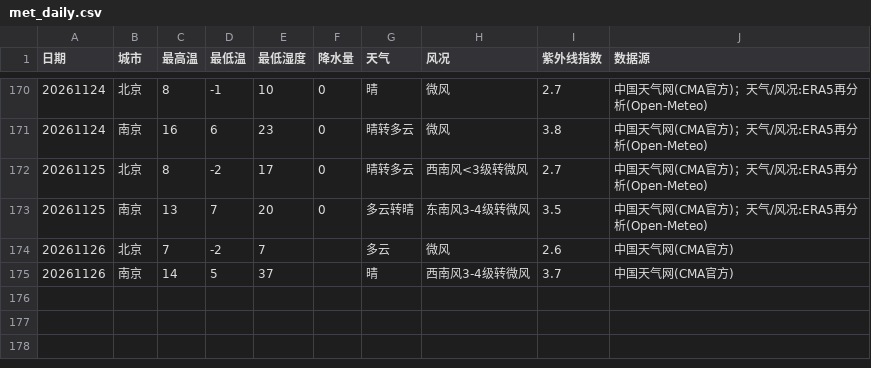
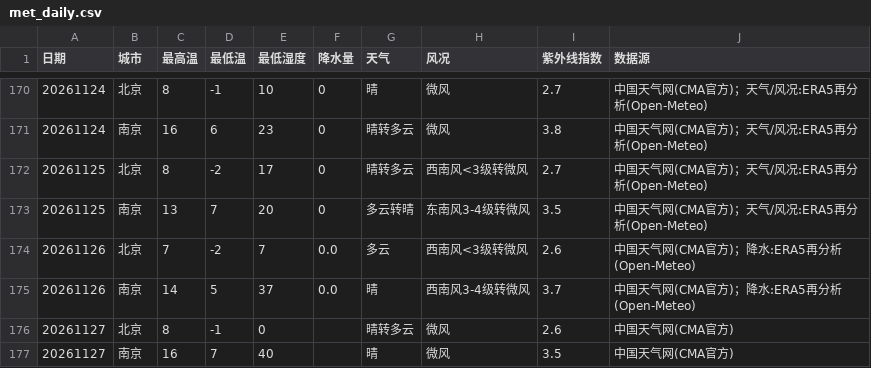
Before and after one commit to ZhuZhengHuan/Bj-Nj-Weather-, a CSV file: met_daily.csv, drawn as a sheet; only a part is shown, gaps mark what is left out.

```diff
--- a/met_daily.csv
+++ b/met_daily.csv
@@ -173,3 +173,5 @@
 20261125,南京,13,7,20,0,多云转晴,东南风3-4级转微风,3.5,中国天气网(CMA官方)；天气/风况:ERA5再分析(Open-Meteo)
-20261126,北京,7,-2,7,,多云,微风,2.6,中国天气网(CMA官方)
-20261126,南京,14,5,37,,晴,西南风3-4级转微风,3.7,中国天气网(CMA官方)
+20261126,北京,7,-2,7,0.0,多云,西南风<3级转微风,2.6,中国天气网(CMA官方)；降水:ERA5再分析(Open-Meteo)
+20261126,南京,14,5,37,0.0,晴,西南风3-4级转微风,3.7,中国天气网(CMA官方)；降水:ERA5再分析(Open-Meteo)
+20261127,北京,8,-1,0,,晴转多云,微风,2.6,中国天气网(CMA官方)
+20261127,南京,16,7,40,,晴,微风,3.5,中国天气网(CMA官方)
```
Also changed, not shown: aqi_daily.csv, aqi_points.csv, 2 other files.
